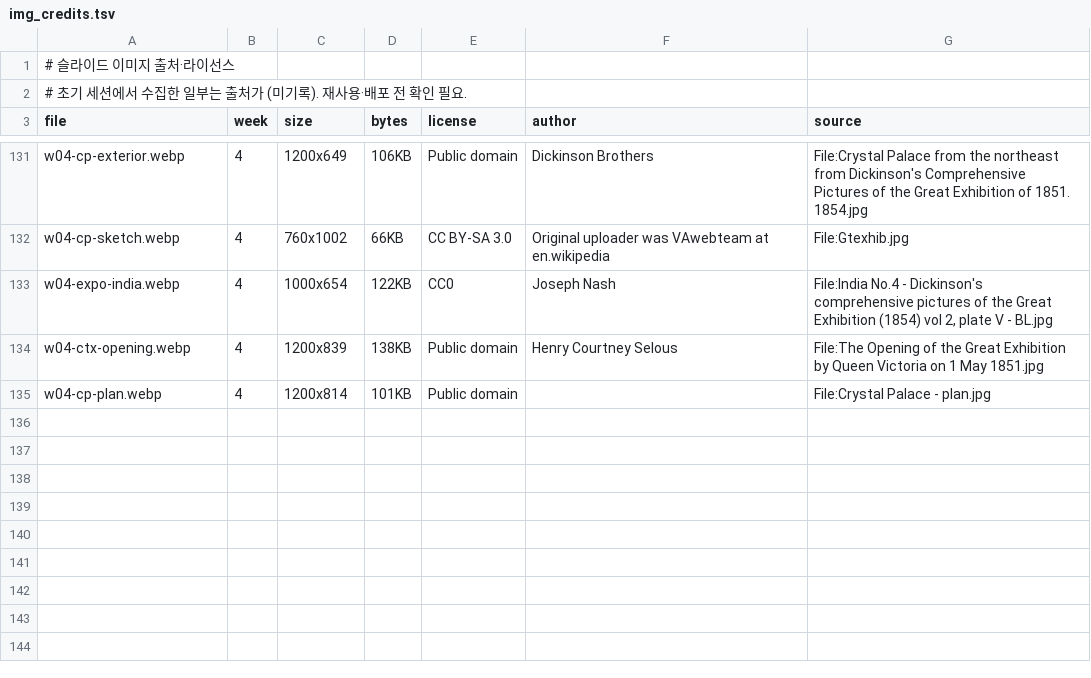
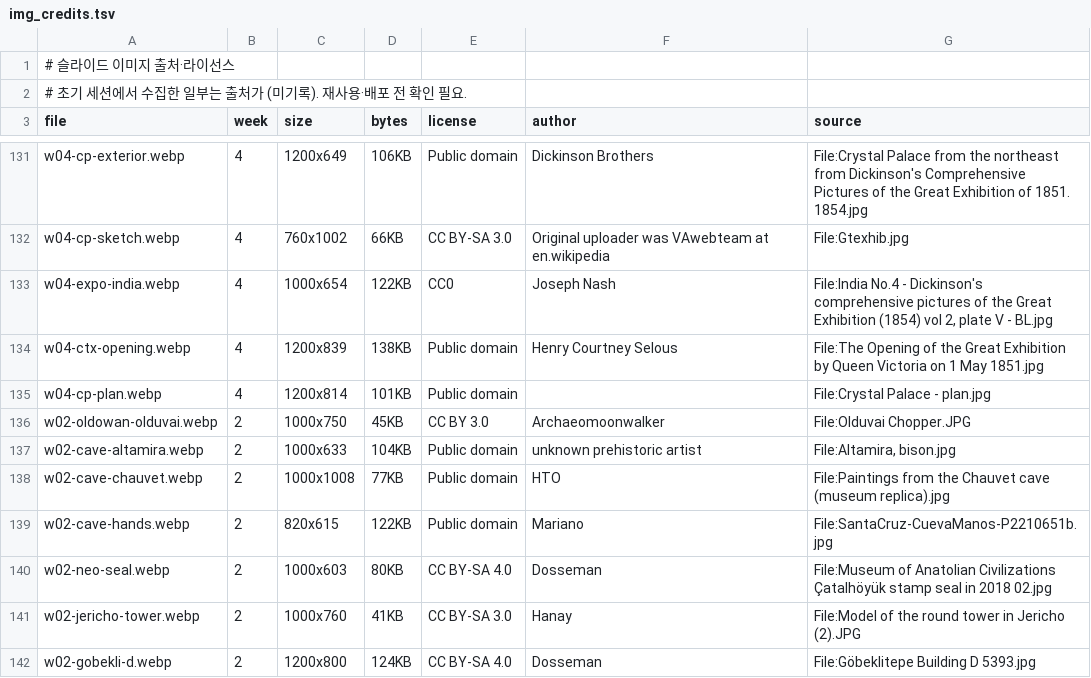
Before and after one commit to hyep0228-sys/test, a TSV file: tools/slides/img_credits.tsv, drawn as a sheet; only a part is shown, gaps mark what is left out; the diff names each change by its address in the sheet, - before the commit and + after, or states it on an @@ line.

```diff
--- a/tools/slides/img_credits.tsv
+++ b/tools/slides/img_credits.tsv
+row 136: w02-oldowan-olduvai.webp | 2 | 1000x750 | 45KB | CC BY 3.0 | Archaeomoonwalker | File:Olduvai Chopper.JPG
+row 137: w02-cave-altamira.webp | 2 | 1000x633 | 104KB | Public domain | unknown prehistoric artist | File:Altamira, bison.jpg
+row 138: w02-cave-chauvet.webp | 2 | 1000x1008 | 77KB | Public domain | HTO | File:Paintings from the Chauvet cave (museum replica).jpg
+row 139: w02-cave-hands.webp | 2 | 820x615 | 122KB | Public domain | Mariano | File:SantaCruz-CuevaManos-P2210651b.jpg
+row 140: w02-neo-seal.webp | 2 | 1000x603 | 80KB | CC BY-SA 4.0 | Dosseman | File:Museum of Anatolian Civilizations Çatalhöyük stamp seal in 2018 02.jpg
+row 141: w02-jericho-tower.webp | 2 | 1000x760 | 41KB | CC BY-SA 3.0 | Hanay | File:Model of the round tower in Jericho (2).JPG
+row 142: w02-gobekli-d.webp | 2 | 1200x800 | 124KB | CC BY-SA 4.0 | Dosseman | File:Göbeklitepe Building D 5393.jpg
```
Also changed, not shown: 9 other files.
